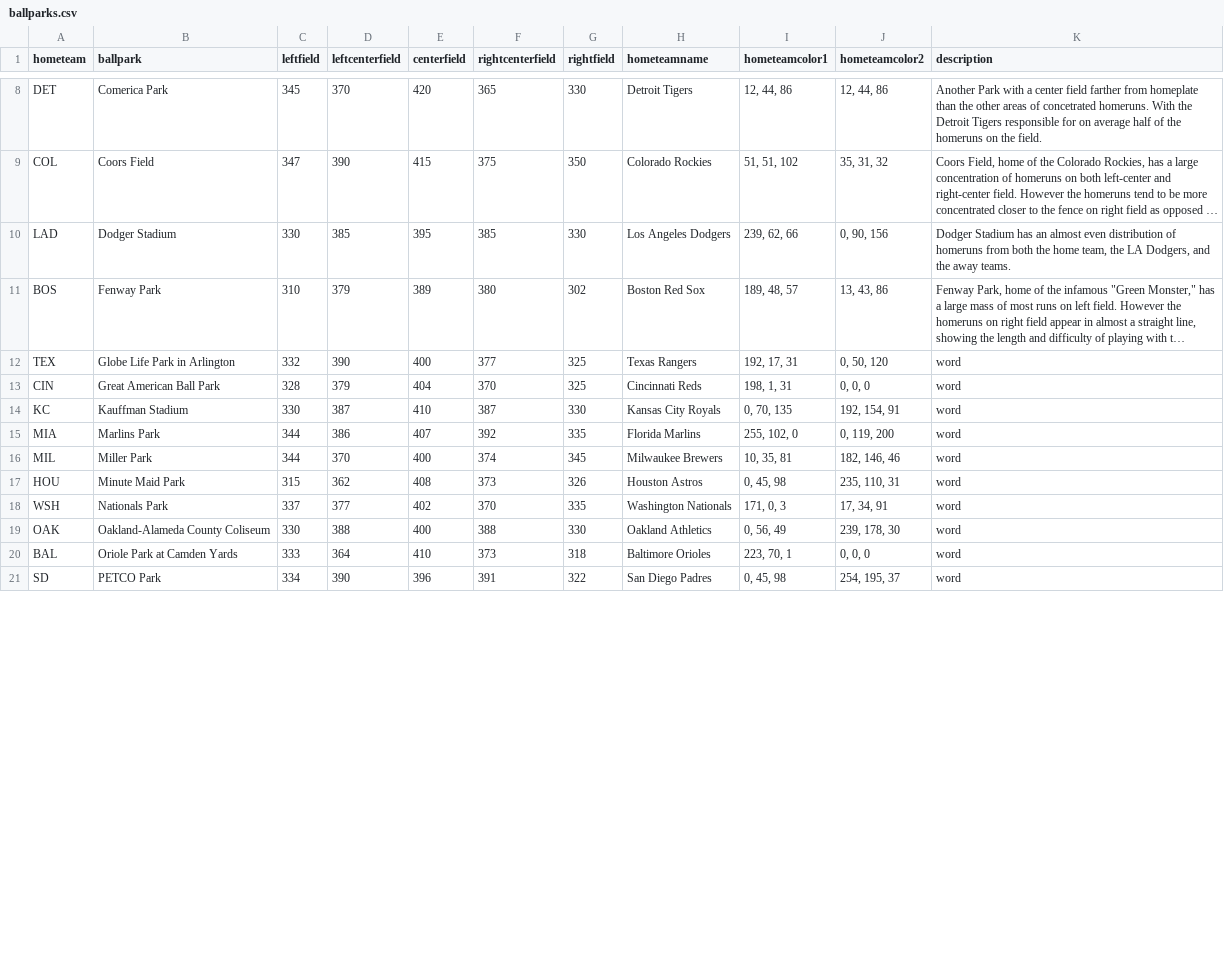
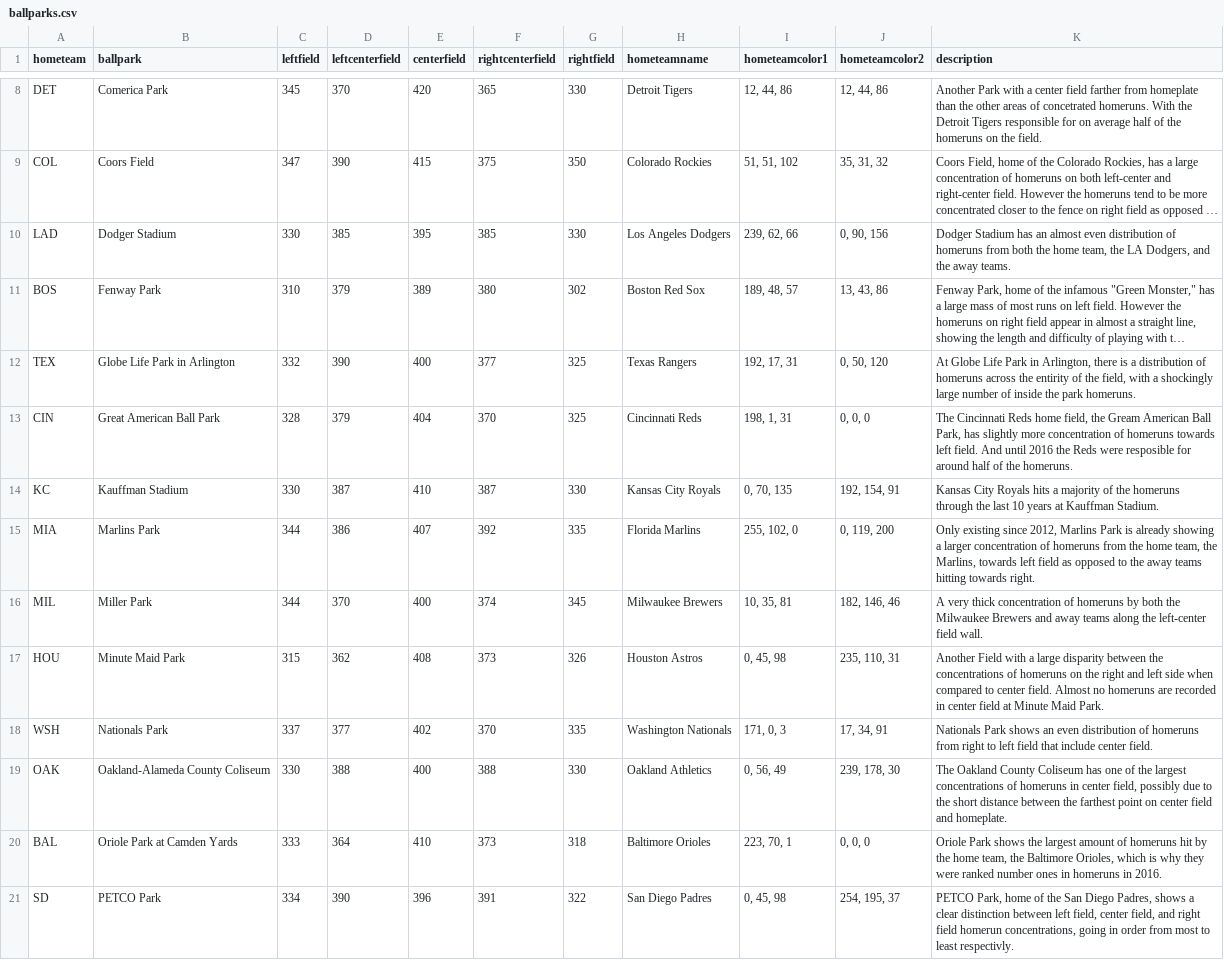
Before and after one commit to cjs346/Static-Baseball-Visualzation, a CSV file: csv/ballparks.csv, drawn as a sheet; only a part is shown, gaps mark what is left out; long unchanged cells end in …; the diff covers the shown part only; the diff names each change by its address in the sheet, - before the commit and + after, or states it on an @@ line.

Commit message:
Updated ballparks

```diff
--- a/csv/ballparks.csv
+++ b/csv/ballparks.csv
-K12 (description): word
+K12 (description): At Globe Life Park in Arlington, there is a distribution of homeruns across the entirity of the field, with a shockingly large number of inside the park homeruns.
-K13 (description): word
+K13 (description): The Cincinnati Reds home field, the Gream American Ball Park, has slightly more concentration of homeruns towards left field. And until 2016 the Reds were resposible for around half of the homeruns.
-K14 (description): word
+K14 (description): Kansas City Royals hits a majority of the homeruns through the last 10 years at Kauffman Stadium.
-K15 (description): word
+K15 (description): Only existing since 2012, Marlins Park is already showing a larger concentration of homeruns from the home team, the Marlins, towards left field as opposed to the away teams hitting towards right.
-K16 (description): word
+K16 (description): A very thick concentration of homeruns by both the Milwaukee Brewers and away teams along the left-center field wall.
-K17 (description): word
+K17 (description): Another Field with a large disparity between the concentrations of homeruns on the right and left side when compared to center field. Almost no homeruns are recorded in center field at Minute Maid Park.
-K18 (description): word
+K18 (description): Nationals Park shows an even distribution of homeruns from right to left field that include center field.
-K19 (description): word
+K19 (description): The Oakland County Coliseum has one of the largest concentrations of homeruns in center field, possibly due to the short distance between the farthest point on center field and homeplate.
-K20 (description): word
+K20 (description): Oriole Park shows the largest amount of homeruns hit by the home team, the Baltimore Orioles, which is why they were ranked number ones in homeruns in 2016.
-K21 (description): word
+K21 (description): PETCO Park, home of the San Diego Padres, shows a clear distinction between left field, center field, and right field homerun concentrations, going in order from most to least respectivly.
```
Also changed, not shown: 10 edited cells elsewhere in this file.
